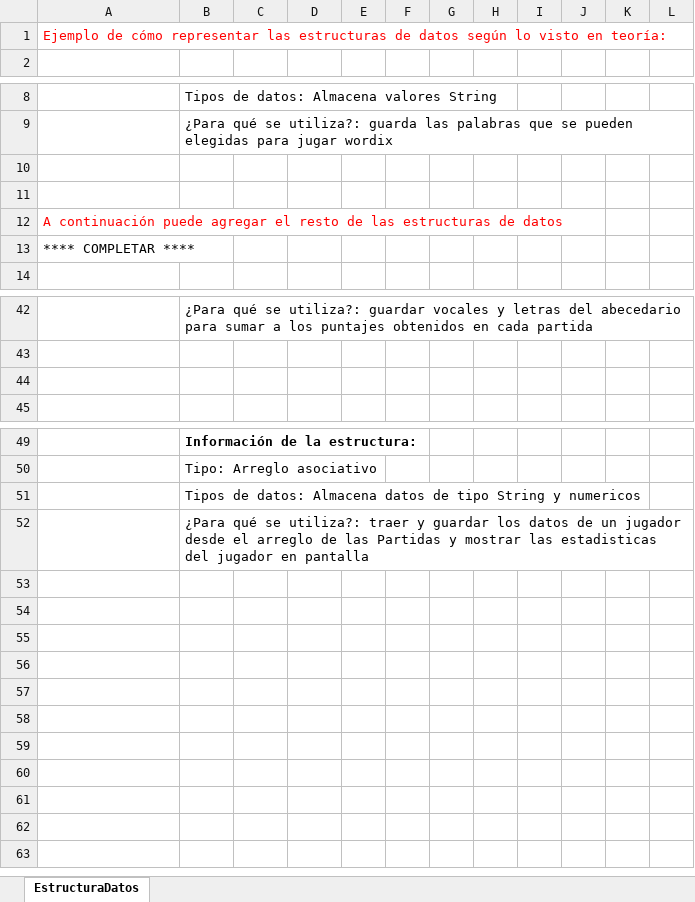
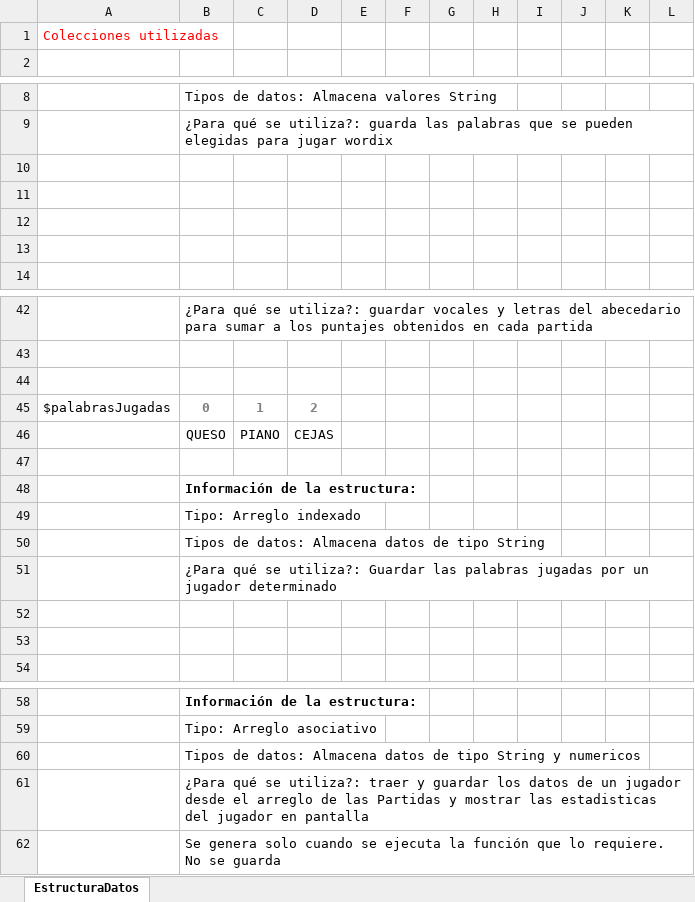
Before and after one commit to JoaquinIVL95/TP-Final-IP, an Excel workbook: Wordix-programa/estructurasDatosWordix.xlsx, sheet EstructuraDatos, drawn as a sheet; only a part is shown, gaps mark what is left out; values as stored, in another font and other column widths than the file's, no borders; the diff names each change by its address in the sheet, - before the commit and + after, or states it on an @@ line.

Commit message:
Agregue el ultimo arreglo de palabras ya jugadas por un jugador

```diff
--- a/Wordix-programa/estructurasDatosWordix.xlsx (sheet EstructuraDatos)
+++ b/Wordix-programa/estructurasDatosWordix.xlsx (sheet EstructuraDatos)
-A1: Ejemplo de cómo representar las estructuras de datos según lo visto en teoría:
+A1: Colecciones utilizadas
-A12: A continuación puede agregar el resto de las estructuras de datos
+A12: (empty)
-A13: **** COMPLETAR ****
+A13: (empty)
+row 45: $palabrasJugadas | 0 | 1 | 2
+row 46:  | QUESO | PIANO | CEJAS
+row 47: (empty)
+row 48:  | Información de la estructura:
+row 49:  | Tipo: Arreglo indexado
+row 50:  | Tipos de datos: Almacena datos de tipo String
+row 51:  | ¿Para qué se utiliza?: Guardar las palabras jugadas por un jugador determinado
+row 52: (empty)
+row 53: (empty)
+row 62:  | Se genera solo cuando se ejecuta la función que lo requiere. No se guarda
```
